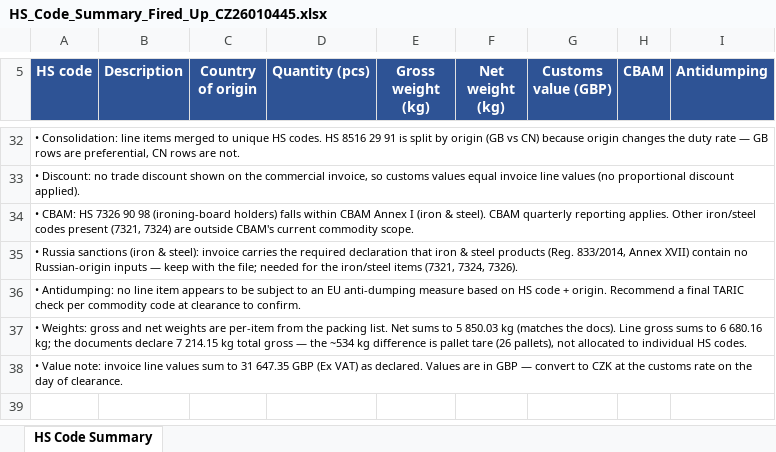
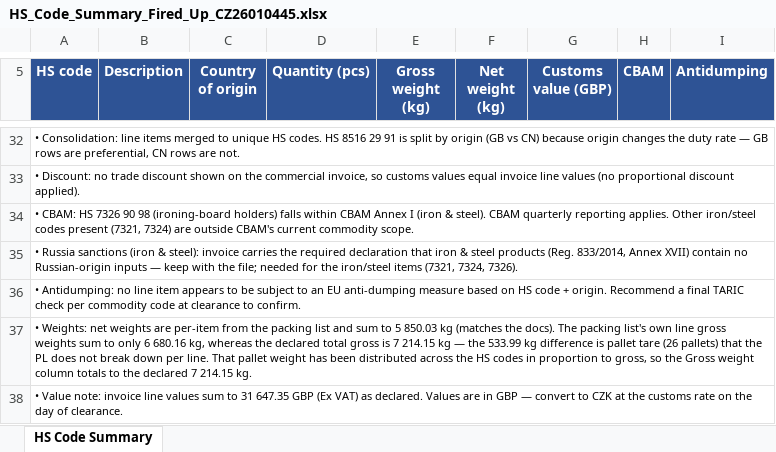
Before and after one commit to Kseni-ia/customs, an Excel workbook: output/HS_Code_Summary_Fired_Up_CZ26010445.xlsx, sheet HS Code Summary, drawn as a sheet; only a part is shown, gaps mark what is left out; values as stored, in another font and other column widths than the file's, no borders; the diff covers the shown part only; the diff names each change by its address in the sheet, - before the commit and + after, or states it on an @@ line.

```diff
--- a/output/HS_Code_Summary_Fired_Up_CZ26010445.xlsx (sheet HS Code Summary)
+++ b/output/HS_Code_Summary_Fired_Up_CZ26010445.xlsx (sheet HS Code Summary)
-A37 (HS code): • Weights: gross and net weights are per-item from the packing list. Net sums to 5 850.03 kg (matches the docs). Line gross sums to 6 680.16 kg; the documents declare 7 214.15 kg total gross — the ~534 kg difference is pallet tare (26 pallets), not allocated to individual HS codes.
+A37 (HS code): • Weights: net weights are per-item from the packing list and sum to 5 850.03 kg (matches the docs). The packing list's own line gross weights sum to only 6 680.16 kg, whereas the declared total gross is 7 214.15 kg — the 533.99 kg difference is pallet tare (26 pallets) that the PL does not break down per line. That pallet weight has been distributed across the HS codes in proportion to gross, so the Gross weight column totals to the declared 7 214.15 kg.
```
Also changed, not shown: 24 edited cells elsewhere in this sheet.
